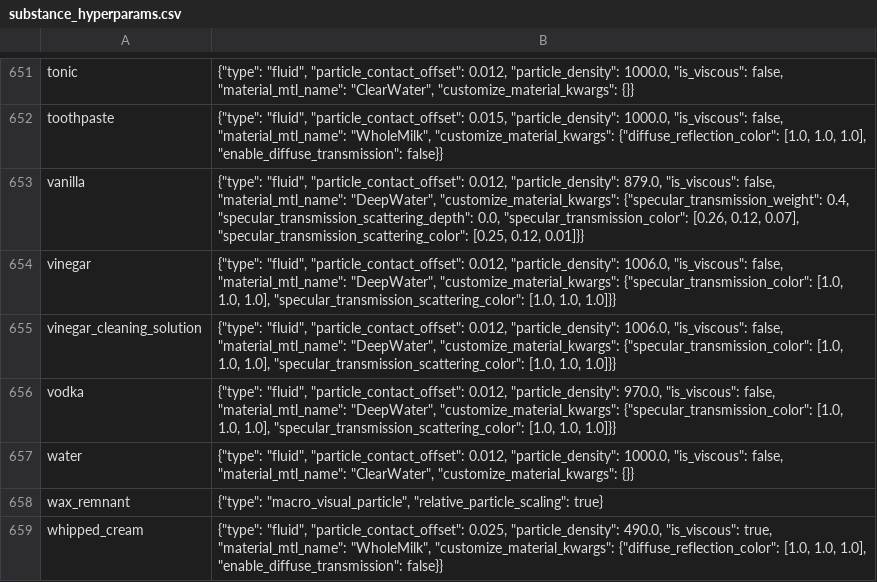
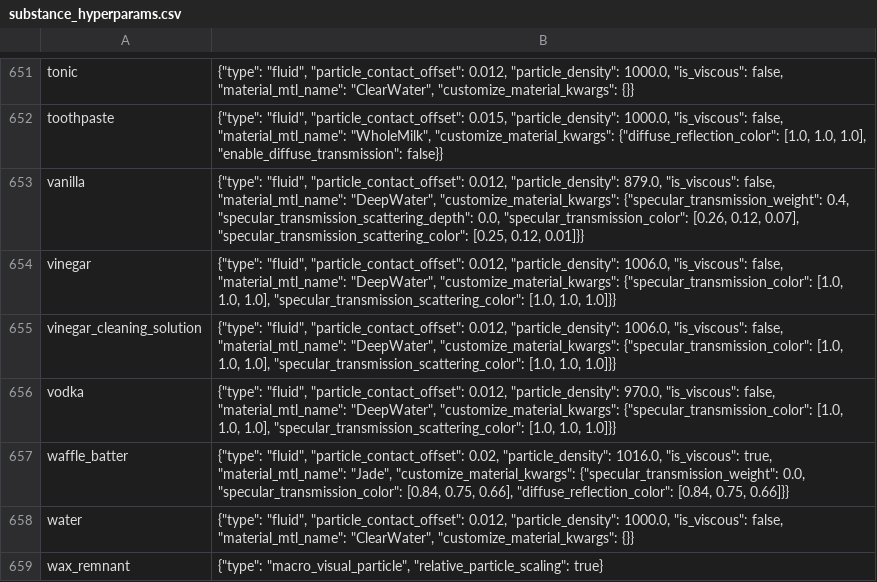
Before and after one commit to StanfordVL/bddl, a CSV file: bddl/generated_data/substance_hyperparams.csv, drawn as a sheet; only a part is shown, gaps mark what is left out; the shorter side is filled out with more unchanged rows; the diff names each change by its address in the sheet, - before the commit and + after, or states it on an @@ line.

```diff
--- a/bddl/generated_data/substance_hyperparams.csv
+++ b/bddl/generated_data/substance_hyperparams.csv
+row 657: waffle_batter | {"type": "fluid", "particle_contact_offset": 0.02, "particle_density": 1016.0, "is_viscous": true, "material_mtl_name": "Jade", "customize_material_kwargs": {"specular_transmission_weight": 0.0, "specular_transmission_color": [0.84, 0.75, 0.66], "diffuse_reflection_color": [0.84, 0.75, 0.66]}}
```
